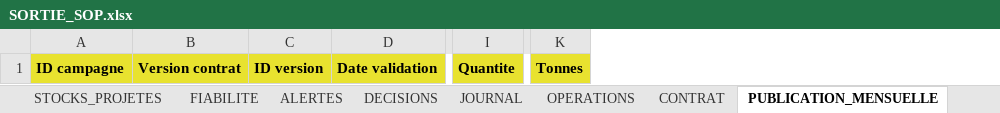
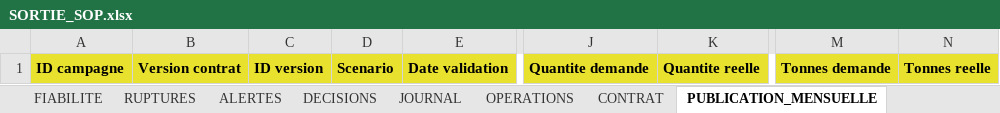
Before and after one commit to AlexFlexIA/EureSOP, an Excel workbook: modeles/xlsx/SORTIE_SOP.xlsx, sheet PUBLICATION_MENSUELLE, drawn as a sheet; only a part is shown, gaps mark what is left out; values as stored, in another font and other column widths than the file's, no borders; removed rows and columns are numbered as before the commit, all else as after; the diff names each change by its address in the sheet, - before the commit and + after, or states it on an @@ line.

```diff
--- a/modeles/xlsx/SORTIE_SOP.xlsx (sheet PUBLICATION_MENSUELLE)
+++ b/modeles/xlsx/SORTIE_SOP.xlsx (sheet PUBLICATION_MENSUELLE)
+sheet tab: RUPTURES
+column D, row 1: Scenario
-column I, row 1: Quantite
+column J, row 1: Quantite demande
+column K, row 1: Quantite reelle
-column K, row 1: Tonnes
+column M, row 1: Tonnes demande
+column N, row 1: Tonnes reelle
```
Also changed, not shown: sheet PUBLICATION_HEBDO, sheet STOCKS_PROJETES, sheet CORRECTIONS_HISTO, sheet PREVISION, modeles/xlsx/ENTREE_BUDGET.xlsx, modeles/xlsx/ENTREE_COMMANDES_FOURN.xlsx, 13 other files.
